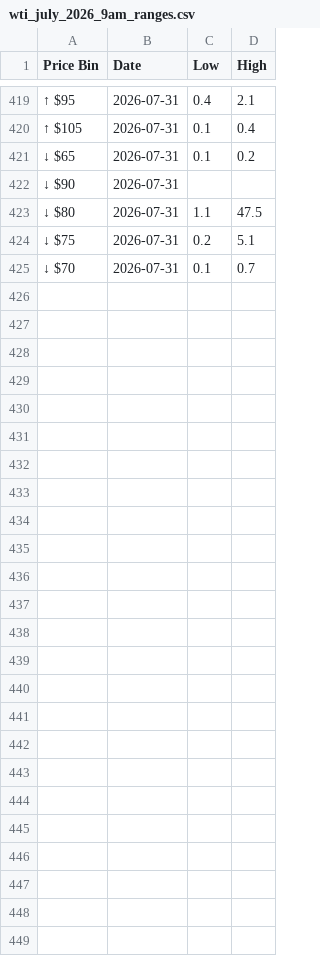
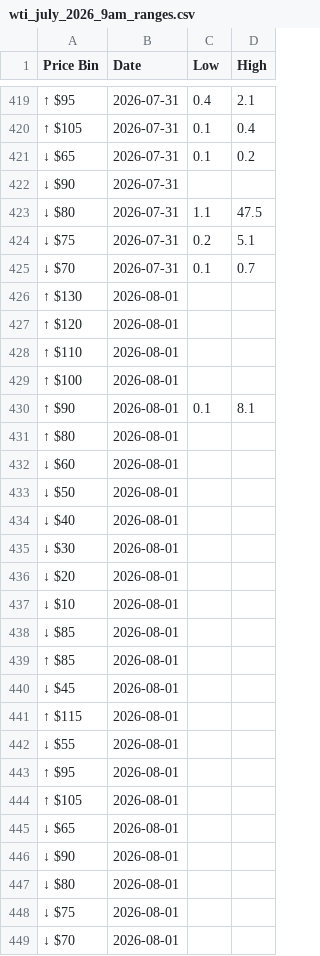
Before and after one commit to Caleblucas1/polymarket-wti-snapshot, a CSV file: wti_july_2026_9am_ranges.csv, drawn as a sheet; only a part is shown, gaps mark what is left out.

Commit message:
Update daily market snapshots

```diff
--- a/wti_july_2026_9am_ranges.csv
+++ b/wti_july_2026_9am_ranges.csv
@@ -425 +425,25 @@ Price Bin,Date,Low,High
 ↓ $70,2026-07-31,0.1,0.7
+↑ $130,2026-08-01,,
+↑ $120,2026-08-01,,
+↑ $110,2026-08-01,,
+↑ $100,2026-08-01,,
+↑ $90,2026-08-01,0.1,8.1
+↑ $80,2026-08-01,,
+↓ $60,2026-08-01,,
+↓ $50,2026-08-01,,
+↓ $40,2026-08-01,,
+↓ $30,2026-08-01,,
+↓ $20,2026-08-01,,
+↓ $10,2026-08-01,,
+↓ $85,2026-08-01,,
+↑ $85,2026-08-01,,
+↓ $45,2026-08-01,,
+↑ $115,2026-08-01,,
+↓ $55,2026-08-01,,
+↑ $95,2026-08-01,,
+↑ $105,2026-08-01,,
+↓ $65,2026-08-01,,
+↓ $90,2026-08-01,,
+↓ $80,2026-08-01,,
+↓ $75,2026-08-01,,
+↓ $70,2026-08-01,,
```
